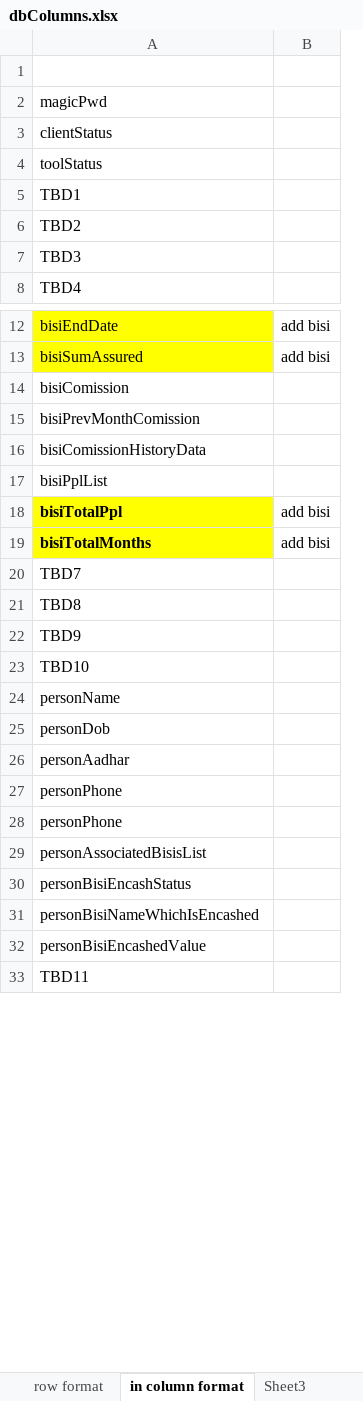
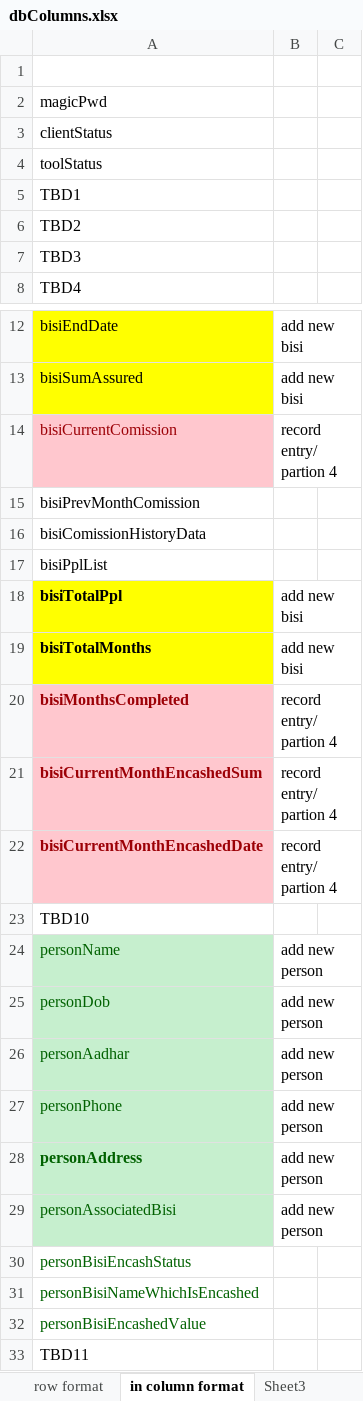
Before and after one commit to VishnuKulkarni/financeTool, an Excel workbook: dbColumns.xlsx, sheet in column format, drawn as a sheet; only a part is shown, gaps mark what is left out; values as stored, in another font and other column widths than the file's, no borders; removed rows and columns are numbered as before the commit, all else as after; the diff names each change by its address in the sheet, - before the commit and + after, or states it on an @@ line.

Commit message:
just db excel

```diff
--- a/dbColumns.xlsx (sheet in column format)
+++ b/dbColumns.xlsx (sheet in column format)
-column B, rows 12-19: add bisi | add bisi |  |  |  |  | add bisi | add bisi
+column B, rows 12-29: add new bisi | add new bisi | record entry/ partion 4 |  |  |  | add new bisi | add new bisi | record entry/ partion 4 | record entry/ partion 4 | record entry/ partion 4 |  | add new person | add new person | add new person | add new person | add new person | add new person
+column C, empty
-A14: bisiComission
+A14: bisiCurrentComission
@@ A14 fill: none → #FFC7CE, text colour: black → #9C0006 @@
-A20: TBD7
+A20: bisiMonthsCompleted
@@ A20:A22 fill: none → #FFC7CE, bold: off → on, text colour: black → #9C0006 @@
-A21: TBD8
+A21: bisiCurrentMonthEncashedSum
-A22: TBD9
+A22: bisiCurrentMonthEncashedDate
-A24:A32 text colour: black
+A24:A32 text colour: #006100
-A24:A29 fill: none
+A24:A29 fill: #C6EFCE
-A28: personPhone
+A28: personAddress
-A28 bold: off
+A28 bold: on
-A29: personAssociatedBisisList
+A29: personAssociatedBisi
```
